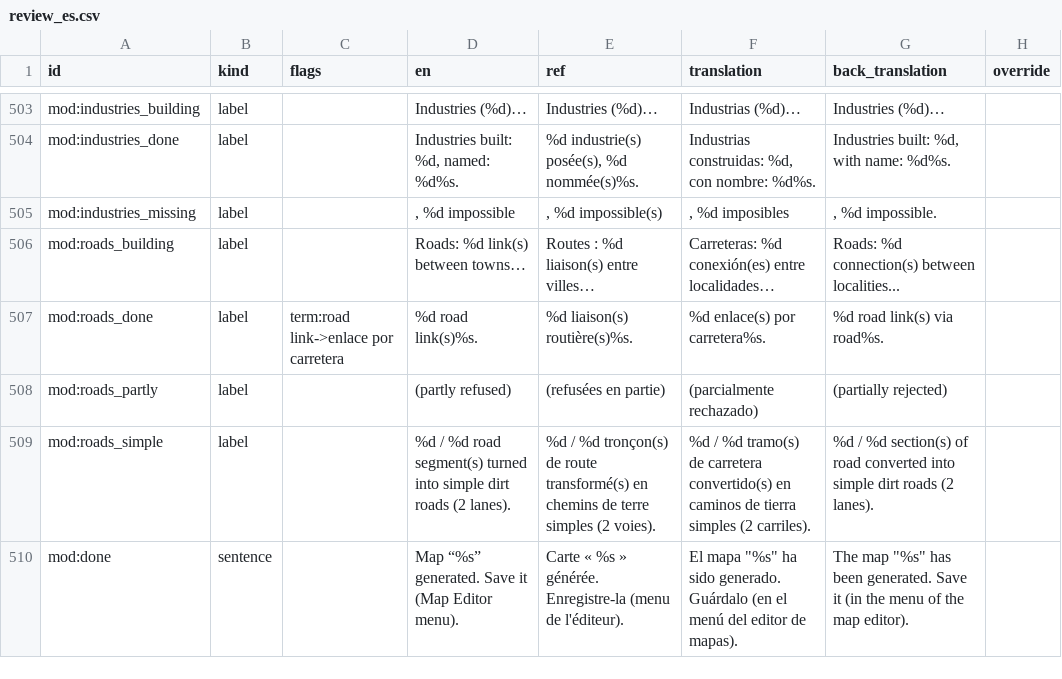
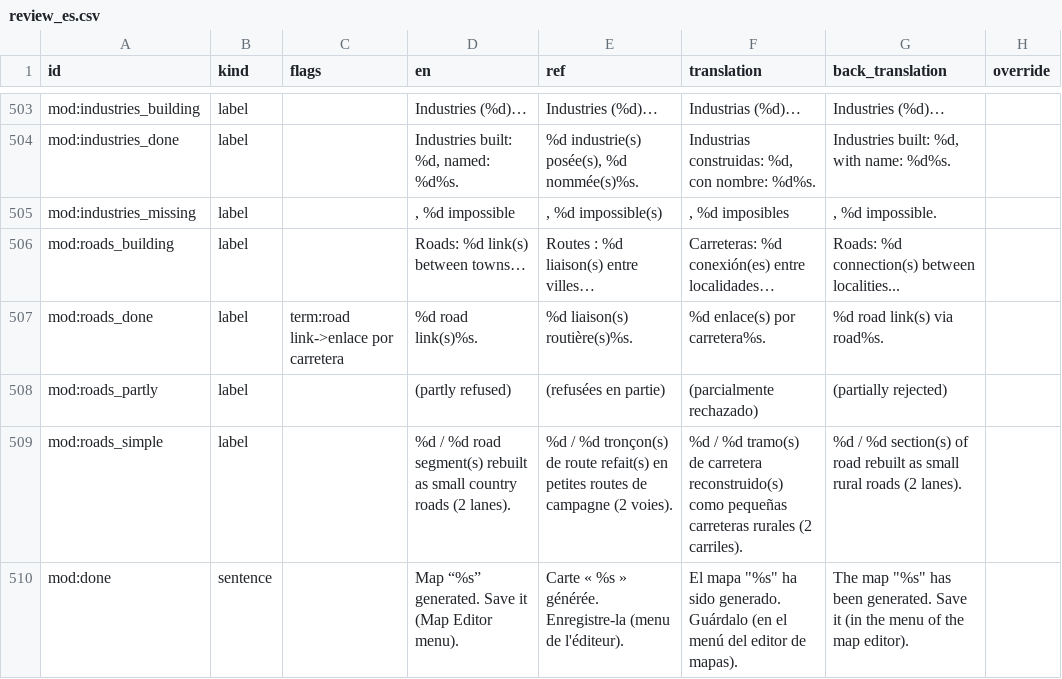
Before and after one commit to Spit8/RealMap, a CSV file: tools/i18n/out/review_es.csv, drawn as a sheet; only a part is shown, gaps mark what is left out.

```diff
--- a/tools/i18n/out/review_es.csv
+++ b/tools/i18n/out/review_es.csv
@@ -526,3 +526,3 @@ mod:roads_done;label;term:road link->enlace por carretera;%d road link(s)%s.;%d
 mod:roads_partly;label;; (partly refused); (refusées en partie); (parcialmente rechazado);(partially rejected);
-mod:roads_simple;label;;%d / %d road segment(s) turned into simple dirt roads (2 lanes).;%d / %d tronçon(s) de route transformé(s) en chemins de terre simples (2 voies).;%d / %d tramo(s) de carretera convertido(s) en caminos de tierra simples (2 carriles).;%d / %d section(s) of road converted into simple dirt roads (2 lanes).;
+mod:roads_simple;label;;%d / %d road segment(s) rebuilt as small country roads (2 lanes).;%d / %d tronçon(s) de route refait(s) en petites routes de campagne (2 voies).;%d / %d tramo(s) de carretera reconstruido(s) como pequeñas carreteras rurales (2 carriles).;%d / %d section(s) of road rebuilt as small rural roads (2 lanes).;
 mod:done;sentence;;Map “%s” generated. Save it (Map Editor menu).;Carte « %s » générée. Enregistre-la (menu de l'éditeur).;"El mapa ""%s"" ha sido generado. Guárdalo (en el menú del editor de mapas).";"The map ""%s"" has been generated. Save it (in the menu of the map editor).";
```
Also changed, not shown: tools/i18n/out/review_de.csv, tools/i18n/out/review_it.csv, 19 other files.
